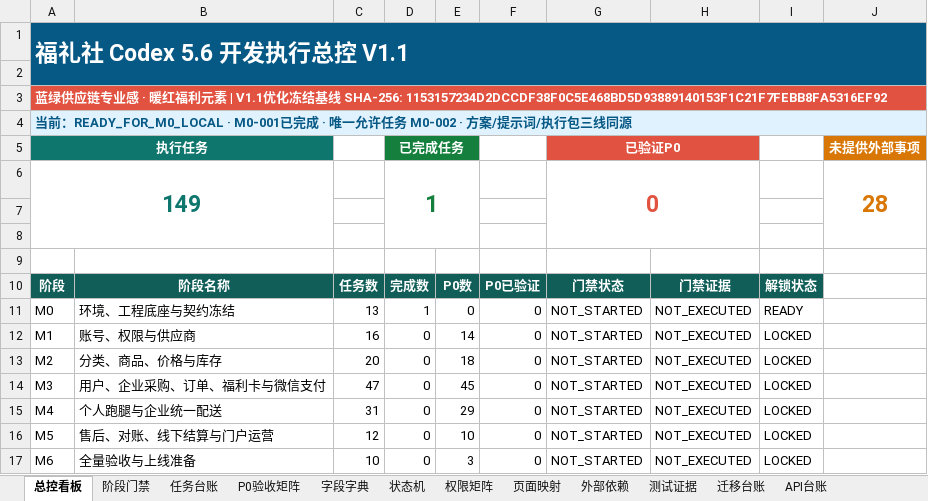
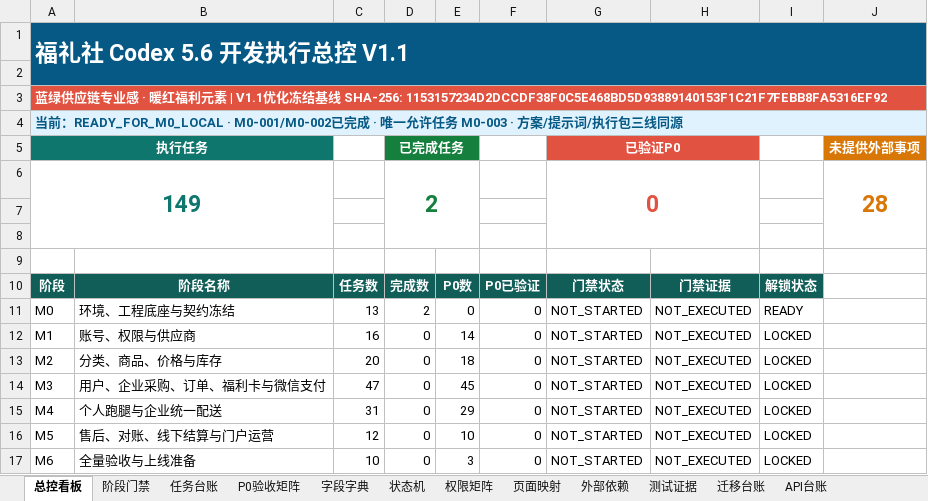
Before and after one commit to EasyStep-lee/flt1, an Excel workbook: 福礼社Codex5.6开发执行包V1.1/17-福礼社Codex5.6执行总控工作簿.xlsx, sheet 总控看板, drawn as a sheet; only a part is shown; values as stored, in another font and other column widths than the file's, no borders; conditional formats not drawn; the diff names each change by its address in the sheet, - before the commit and + after, or states it on an @@ line.

```diff
--- a/福礼社Codex5.6开发执行包V1.1/17-福礼社Codex5.6执行总控工作簿.xlsx (sheet 总控看板)
+++ b/福礼社Codex5.6开发执行包V1.1/17-福礼社Codex5.6执行总控工作簿.xlsx (sheet 总控看板)
-A4: …前：READY_FOR_M0_LOCAL · M0-001已完成 · 唯一允许任务 M0-002 · 方案/…
+A4: …前：READY_FOR_M0_LOCAL · M0-001/M0-002已完成 · 唯一允许任务 M0-003 · 方案/…
-D6: 1
+D6: 2
-D11: 1
+D11: 2
```
Also changed, not shown: sheet 任务台账, 4 other files.
